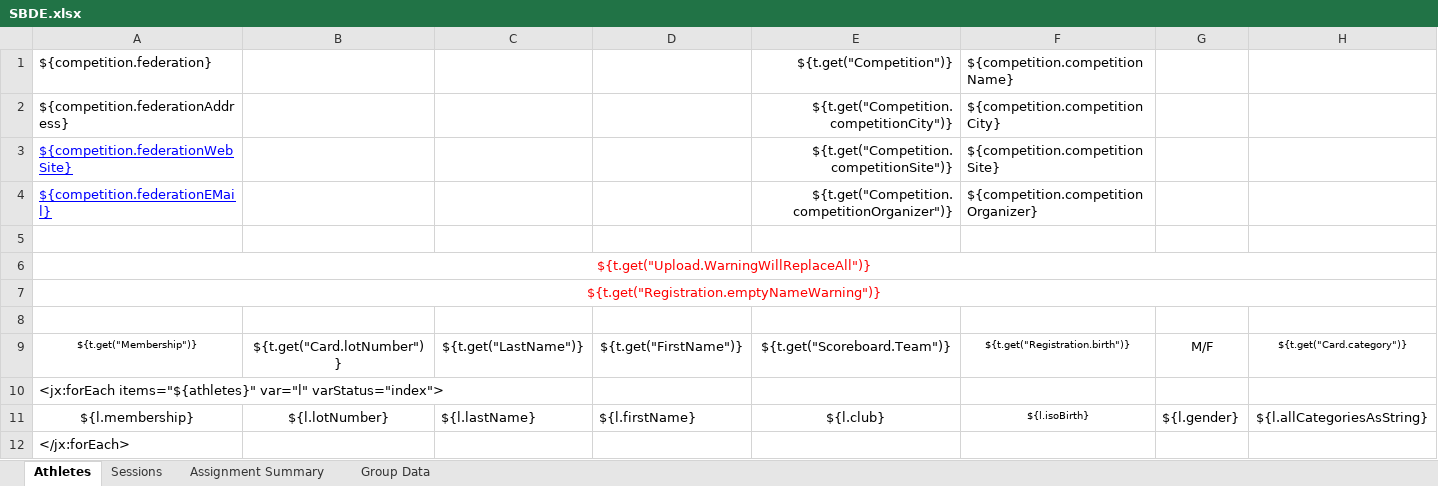
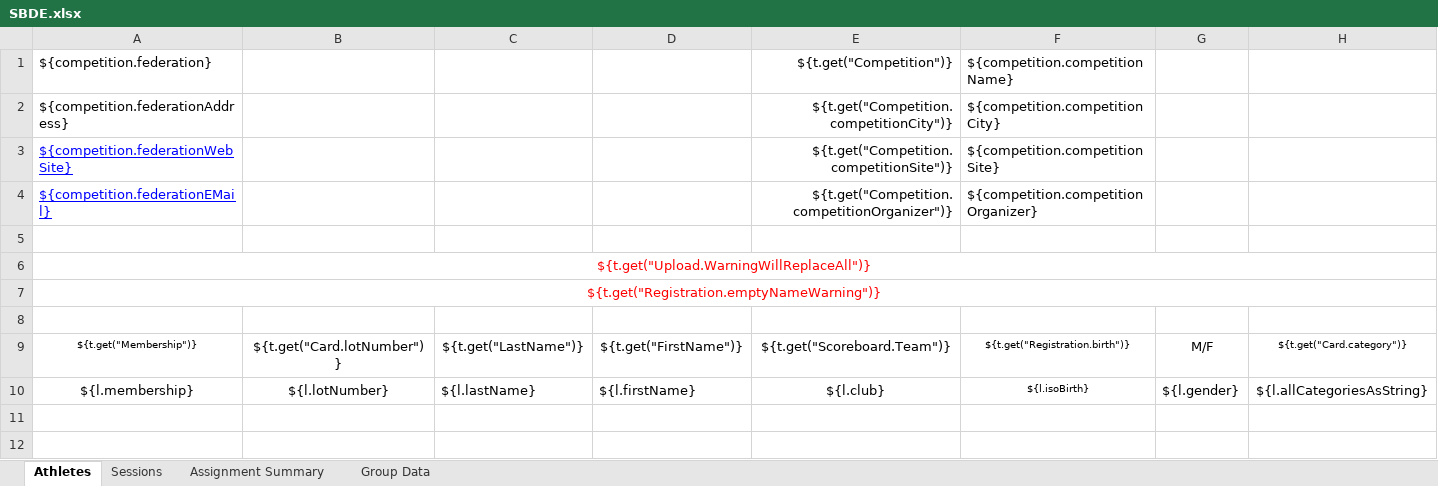
Before and after one commit to jflamy/owlcms4, an Excel workbook: owlcms/src/main/resources/templates/registration/SBDE.xlsx, sheet Athletes, drawn as a sheet; only a part is shown; values as stored, in another font and other column widths than the file's, no borders; conditional formats not drawn; rows hold the shown columns only; the diff names each change by its address in the sheet, - before the commit and + after, or states it on an @@ line.

Commit message:
converted SBDE.xlsx to jxls3

```diff
--- a/owlcms/src/main/resources/templates/registration/SBDE.xlsx (sheet Athletes)
+++ b/owlcms/src/main/resources/templates/registration/SBDE.xlsx (sheet Athletes)
-row 10: <jx:forEach items="${athletes}" var="l" varStatus="index">
-row 12: </jx:forEach>
```
Also changed, not shown: 2 other files.
